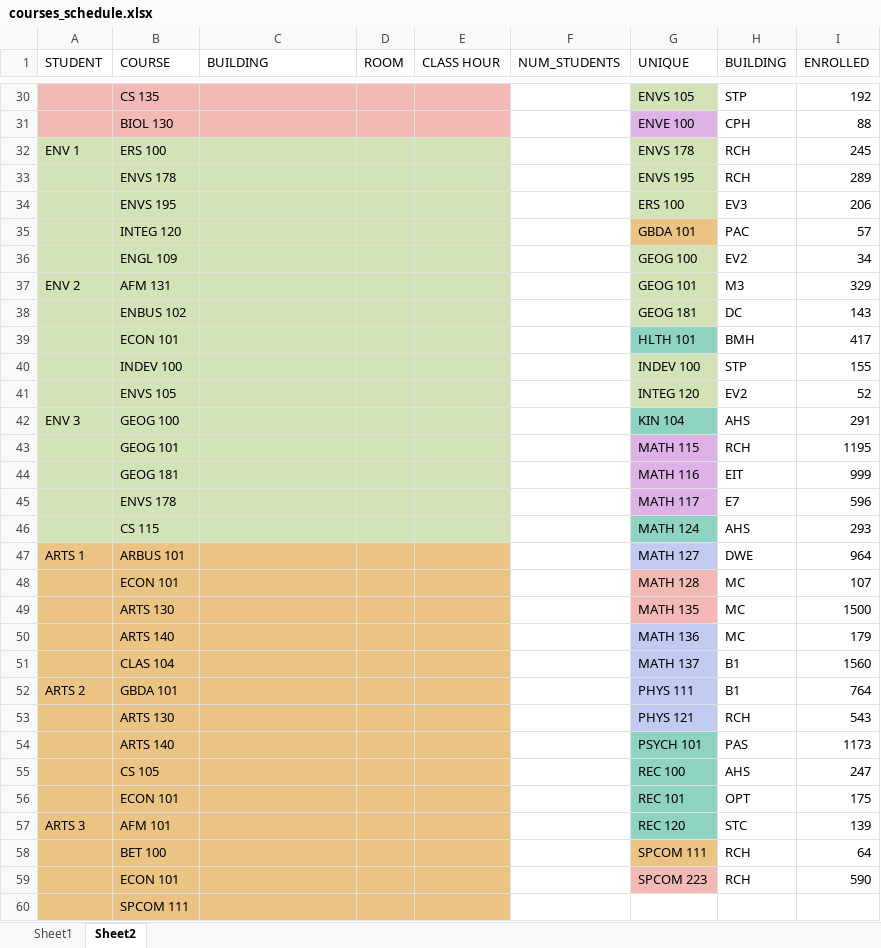
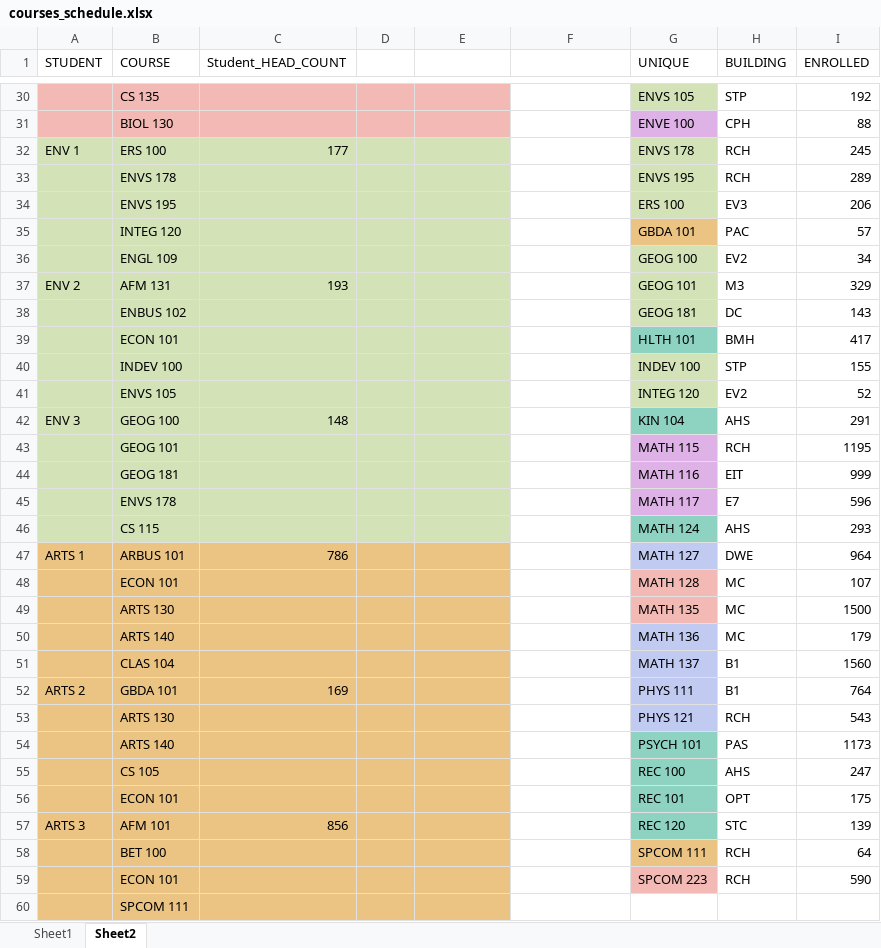
Before and after one commit to nsodium/GEOG481, an Excel workbook: courses_schedule.xlsx, sheet Sheet2, drawn as a sheet; only a part is shown, gaps mark what is left out; values as stored, in another font and other column widths than the file's, no borders; the diff covers the shown part only; the diff names each change by its address in the sheet, - before the commit and + after, or states it on an @@ line.

```diff
--- a/courses_schedule.xlsx (sheet Sheet2)
+++ b/courses_schedule.xlsx (sheet Sheet2)
-C1: BUILDING
+C1: Student_HEAD_COUNT
-D1: ROOM
+D1: (empty)
-E1: CLASS HOUR
+E1: (empty)
-F1: NUM_STUDENTS
+F1: (empty)
-C32 (Student_HEAD_COUNT): (empty)
+C32 (Student_HEAD_COUNT): 177
-C37 (Student_HEAD_COUNT): (empty)
+C37 (Student_HEAD_COUNT): 193
-C42 (Student_HEAD_COUNT): (empty)
+C42 (Student_HEAD_COUNT): 148
-C47 (Student_HEAD_COUNT): (empty)
+C47 (Student_HEAD_COUNT): 786
-C52 (Student_HEAD_COUNT): (empty)
+C52 (Student_HEAD_COUNT): 169
-C57 (Student_HEAD_COUNT): (empty)
+C57 (Student_HEAD_COUNT): 856
```
Also changed, not shown: 4 added rows, 4 removed rows and 14 edited cells elsewhere in this sheet.
